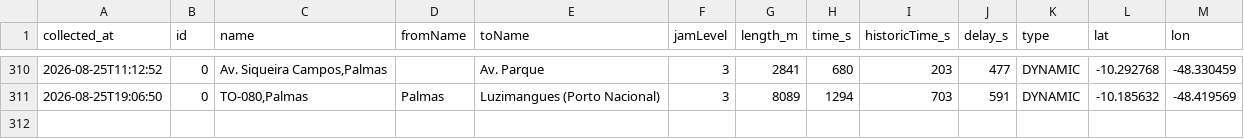
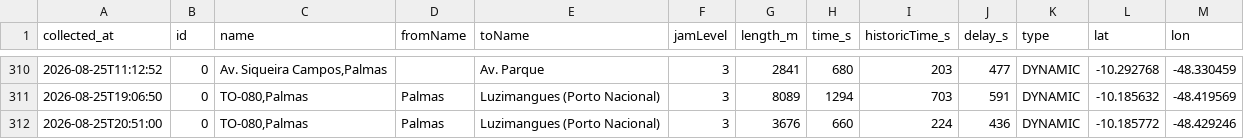
Before and after one commit to mobilidadepalmas/painel-mobilidade-palmas, a CSV file: scripts/waze/processed/irregularities.csv, drawn as a sheet; only a part is shown, gaps mark what is left out; the diff names each change by its address in the sheet, - before the commit and + after, or states it on an @@ line.

```diff
--- a/scripts/waze/processed/irregularities.csv
+++ b/scripts/waze/processed/irregularities.csv
+row 312: 2026-08-25T20:51:00 | 0 | TO-080,Palmas | Palmas | Luzimangues (Porto Nacional) | 3 | 3676 | 660 | 224 | 436 | DYNAMIC | -10.185772 | -48.429246
```
Also changed, not shown: scripts/waze/processed/collection_log.csv, scripts/waze/processed/traffic_view.csv, 3 other files.
